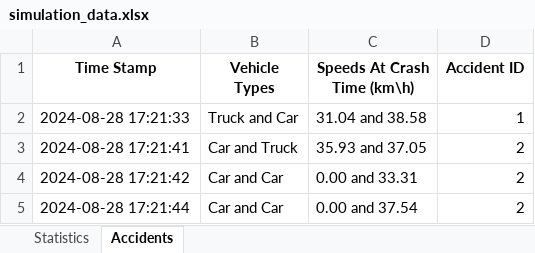
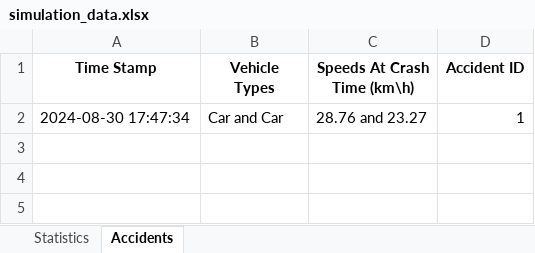
Before and after one commit to Yuvallacher/Traffic_Simulator, an Excel workbook: simulation_data.xlsx, sheet Accidents, drawn as a sheet; values as stored, in another font and other column widths than the file's, no borders; the diff names each change by its address in the sheet, - before the commit and + after, or states it on an @@ line.

```diff
--- a/simulation_data.xlsx (sheet Accidents)
+++ b/simulation_data.xlsx (sheet Accidents)
-A2 (Time Stamp): 2024-08-28 17:21:33
+A2 (Time Stamp): 2024-08-30 17:47:34
-B2 (Vehicle Types): Truck and Car
+B2 (Vehicle Types): Car and Car
-C2 (Speeds At Crash Time (km\h)): 31.04 and 38.58
+C2 (Speeds At Crash Time (km\h)): 28.76 and 23.27
-row 3: 2024-08-28 17:21:41 | Car and Truck | 35.93 and 37.05 | 2
-row 4: 2024-08-28 17:21:42 | Car and Car | 0.00 and 33.31 | 2
-row 5: 2024-08-28 17:21:44 | Car and Car | 0.00 and 37.54 | 2
```
Also changed, not shown: sheet Statistics, 6 other files.
